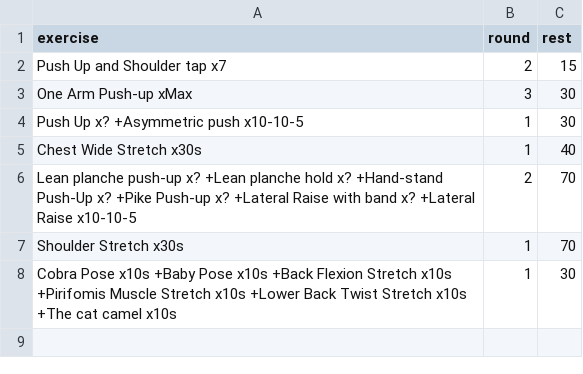
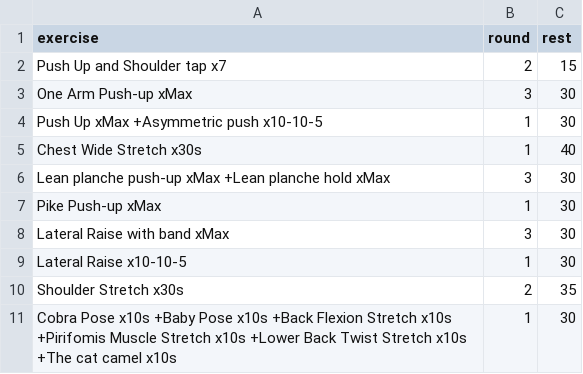
Before and after one commit to taducanh1605/training, a CSV file: Training Program/FullBodyPers/DC Training/DC Push Day.csv, drawn as a sheet.

Commit message:
update pushDay for DC training

```diff
--- a/Training Program/FullBodyPers/DC Training/DC Push Day.csv
+++ b/Training Program/FullBodyPers/DC Training/DC Push Day.csv
@@ -3,6 +3,9 @@ Push Up and Shoulder tap x7,2,15
 One Arm Push-up xMax,3,30
-Push Up x? +Asymmetric push x10-10-5,1,30
+Push Up xMax +Asymmetric push x10-10-5,1,30
 Chest Wide Stretch x30s,1,40
-Lean planche push-up x? +Lean planche hold x? +Hand-stand Push-Up x? +Pike Push-up x? +Lateral Raise with band x? +Lateral Raise x10-10-5,2,70
-Shoulder Stretch x30s,1,70
+Lean planche push-up xMax +Lean planche hold xMax,3,30
+Pike Push-up xMax,1,30
+Lateral Raise with band xMax,3,30
+Lateral Raise x10-10-5,1,30
+Shoulder Stretch x30s,2,35
 Cobra Pose x10s +Baby Pose x10s +Back Flexion Stretch x10s +Pirifomis Muscle Stretch x10s +Lower Back Twist Stretch x10s +The cat camel x10s,1,30
```
Also changed, not shown: 1 other file.
